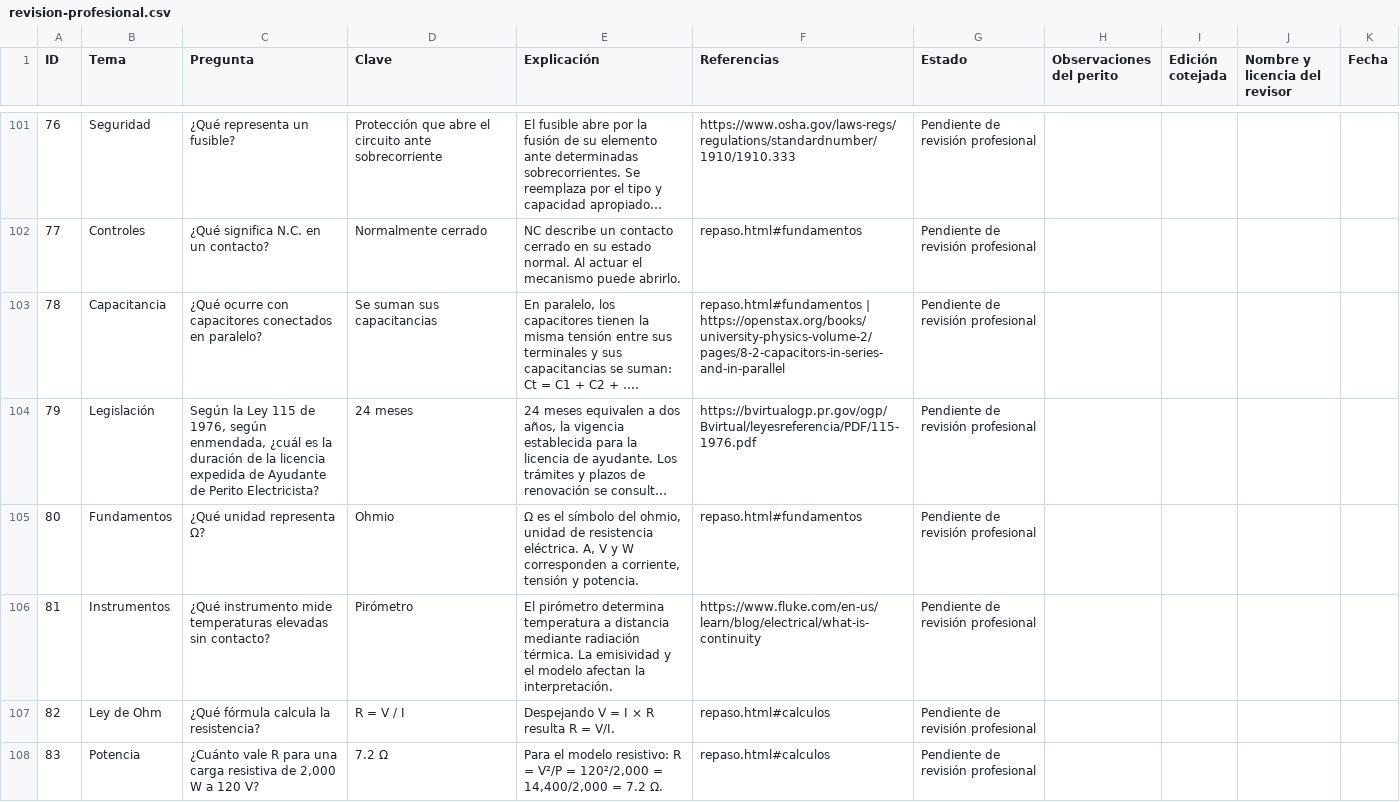
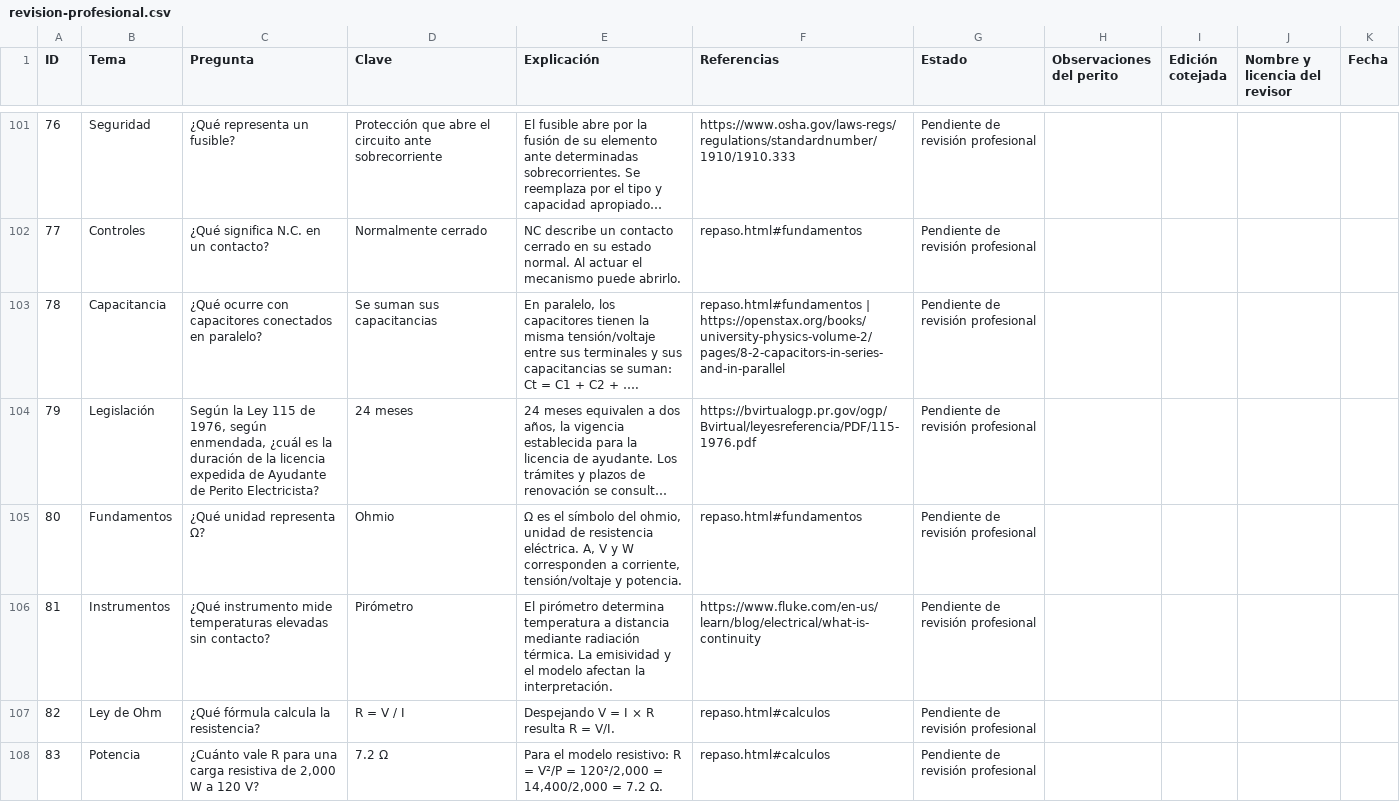
Before and after one commit to erwinmedinarosado-web/ECER-Unitec, a CSV file: revision-profesional.csv, drawn as a sheet; only a part is shown, gaps mark what is left out; long unchanged cells end in …; the diff covers the shown part only; the diff names each change by its address in the sheet, - before the commit and + after, or states it on an @@ line.

```diff
--- a/revision-profesional.csv
+++ b/revision-profesional.csv
-E103 (Explicación): …la misma tensión entre sus…
+E103 (Explicación): …la misma tensión/voltaje entre sus…
-E105 (Explicación): …a corriente, tensión y potencia.
+E105 (Explicación): …a corriente, tensión/voltaje y potencia.
```
Also changed, not shown: 39 edited cells elsewhere in this file, auditoria-preguntas-320.csv, 10 other files.
